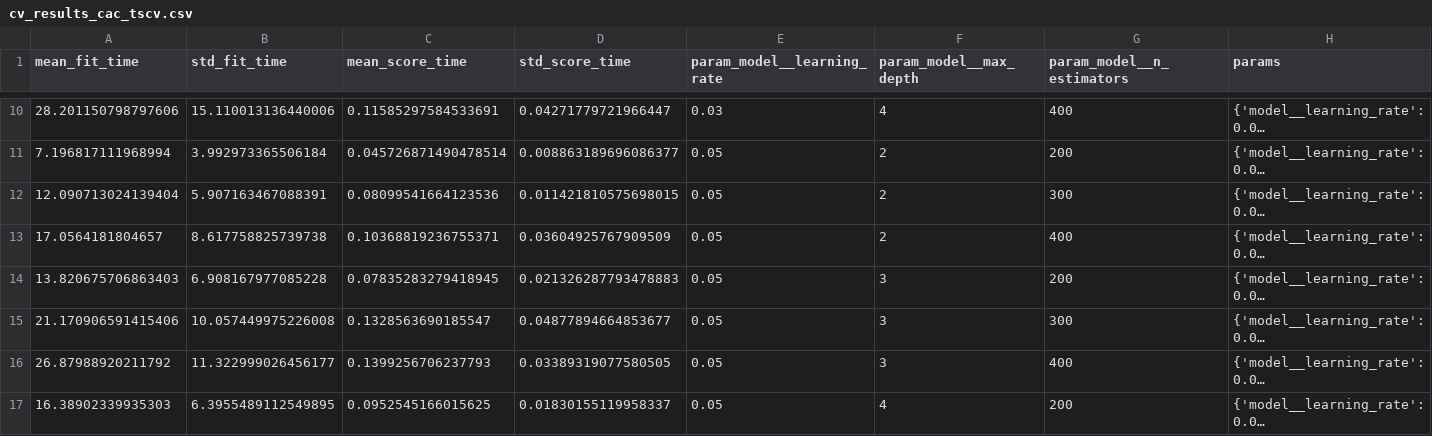
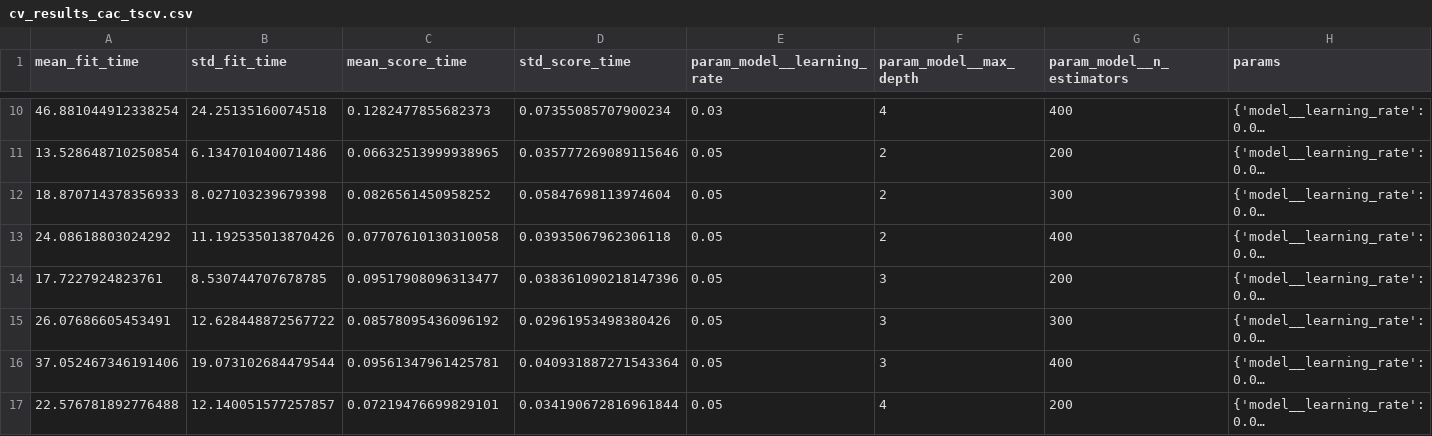
Before and after one commit to Pablouski7/proyecto_final_DM, a CSV file: data/processed/cv_results_cac_tscv.csv, drawn as a sheet; only a part is shown, gaps mark what is left out; long unchanged cells end in …; the diff covers the shown part only; the diff names each change by its address in the sheet, - before the commit and + after, or states it on an @@ line.

```diff
--- a/data/processed/cv_results_cac_tscv.csv
+++ b/data/processed/cv_results_cac_tscv.csv
-A10 (mean_fit_time): 28.201150798797606
+A10 (mean_fit_time): 46.881044912338254
-B10 (std_fit_time): 15.110013136440006
+B10 (std_fit_time): 24.25135160074518
-C10 (mean_score_time): 0.11585297584533691
+C10 (mean_score_time): 0.1282477855682373
-D10 (std_score_time): 0.04271779721966447
+D10 (std_score_time): 0.07355085707900234
-A11 (mean_fit_time): 7.196817111968994
+A11 (mean_fit_time): 13.528648710250854
-B11 (std_fit_time): 3.992973365506184
+B11 (std_fit_time): 6.134701040071486
-C11 (mean_score_time): 0.045726871490478514
+C11 (mean_score_time): 0.06632513999938965
-D11 (std_score_time): 0.008863189696086377
+D11 (std_score_time): 0.035777269089115646
-A12 (mean_fit_time): 12.090713024139404
+A12 (mean_fit_time): 18.870714378356933
-B12 (std_fit_time): 5.907163467088391
+B12 (std_fit_time): 8.027103239679398
-C12 (mean_score_time): 0.08099541664123536
+C12 (mean_score_time): 0.0826561450958252
-D12 (std_score_time): 0.011421810575698015
+D12 (std_score_time): 0.05847698113974604
-A13 (mean_fit_time): 17.0564181804657
+A13 (mean_fit_time): 24.08618803024292
-B13 (std_fit_time): 8.617758825739738
+B13 (std_fit_time): 11.192535013870426
-C13 (mean_score_time): 0.10368819236755371
+C13 (mean_score_time): 0.07707610130310058
-D13 (std_score_time): 0.03604925767909509
+D13 (std_score_time): 0.03935067962306118
-A14 (mean_fit_time): 13.820675706863403
+A14 (mean_fit_time): 17.7227924823761
-B14 (std_fit_time): 6.908167977085228
+B14 (std_fit_time): 8.530744707678785
-C14 (mean_score_time): 0.07835283279418945
+C14 (mean_score_time): 0.09517908096313477
-D14 (std_score_time): 0.021326287793478883
+D14 (std_score_time): 0.038361090218147396
-A15 (mean_fit_time): 21.170906591415406
+A15 (mean_fit_time): 26.07686605453491
-B15 (std_fit_time): 10.057449975226008
+B15 (std_fit_time): 12.628448872567722
-C15 (mean_score_time): 0.1328563690185547
+C15 (mean_score_time): 0.08578095436096192
-D15 (std_score_time): 0.04877894664853677
+D15 (std_score_time): 0.02961953498380426
-A16 (mean_fit_time): 26.87988920211792
+A16 (mean_fit_time): 37.052467346191406
-B16 (std_fit_time): 11.322999026456177
+B16 (std_fit_time): 19.073102684479544
-C16 (mean_score_time): 0.1399256706237793
+C16 (mean_score_time): 0.09561347961425781
-D16 (std_score_time): 0.03389319077580505
+D16 (std_score_time): 0.040931887271543364
-A17 (mean_fit_time): 16.38902339935303
+A17 (mean_fit_time): 22.576781892776488
-B17 (std_fit_time): 6.3955489112549895
+B17 (std_fit_time): 12.140051577257857
-C17 (mean_score_time): 0.0952545166015625
+C17 (mean_score_time): 0.07219476699829101
-D17 (std_score_time): 0.01830155119958337
+D17 (std_score_time): 0.034190672816961844
```
Also changed, not shown: 76 edited cells elsewhere in this file, data/processed/cv_results_ltv_tscv.csv, notebooks/catboost_info/time_left.tsv, 29 other files.
